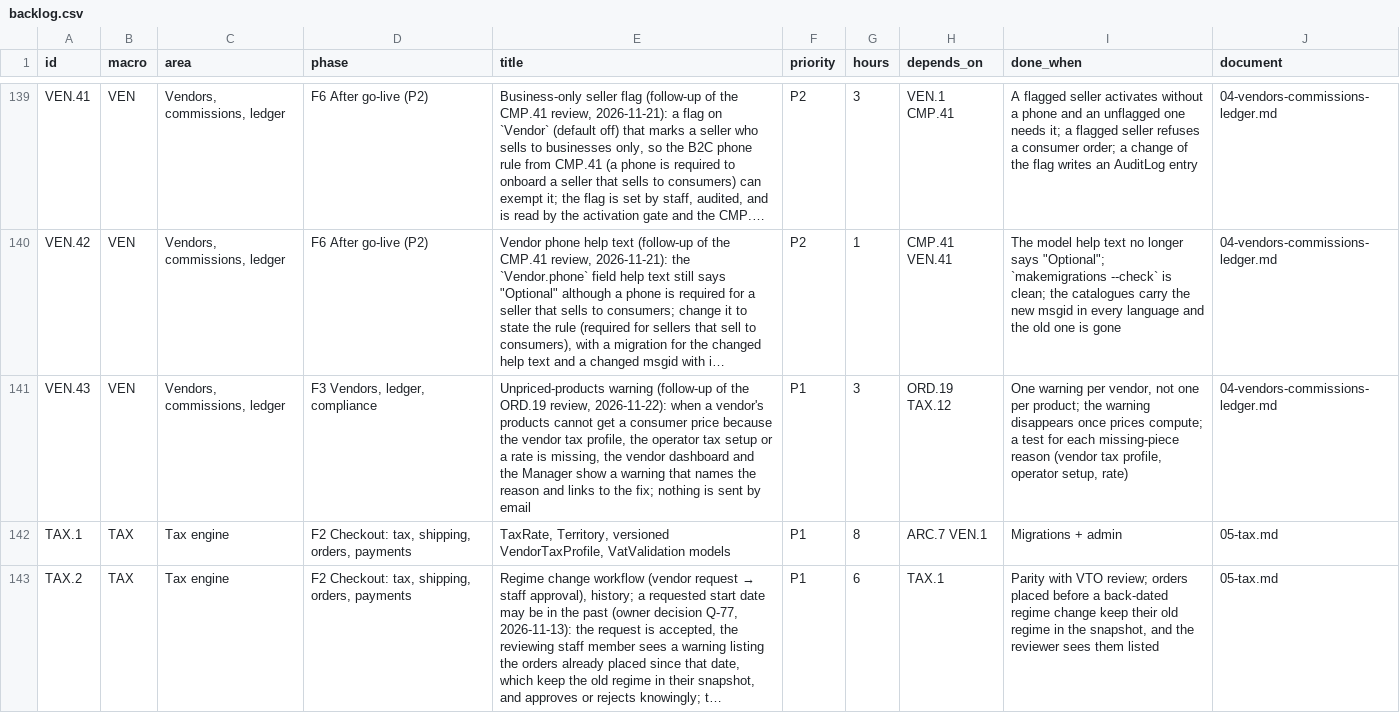
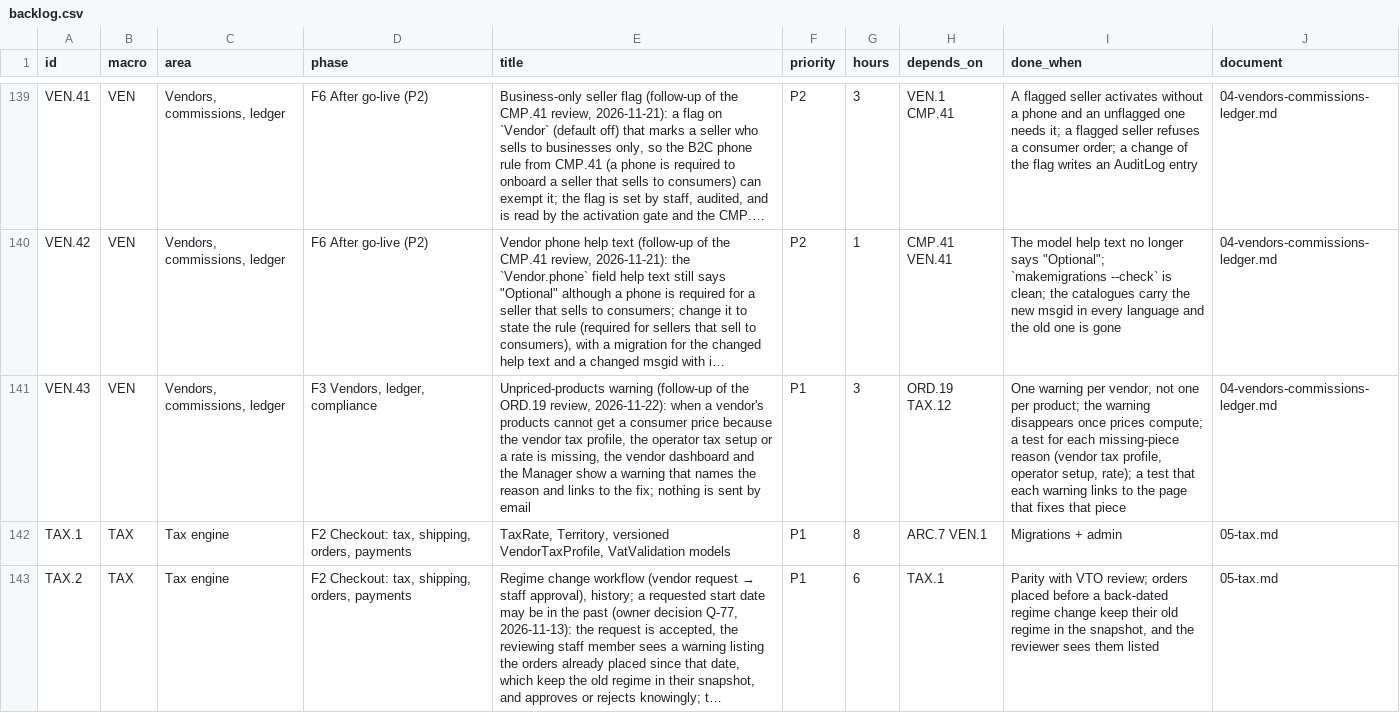
Before and after one commit to bertalan/mpmv, a CSV file: docs/spec/backlog.csv, drawn as a sheet; only a part is shown, gaps mark what is left out; long unchanged cells end in …; the diff covers the shown part only; the diff names each change by its address in the sheet, - before the commit and + after, or states it on an @@ line.

```diff
--- a/docs/spec/backlog.csv
+++ b/docs/spec/backlog.csv
-I141 (done_when): …operator setup, rate)
+I141 (done_when): …operator setup, rate); a test that each warning links to the page that fixes that piece
```
Also changed, not shown: 1 edited cell elsewhere in this file, 3 other files.
